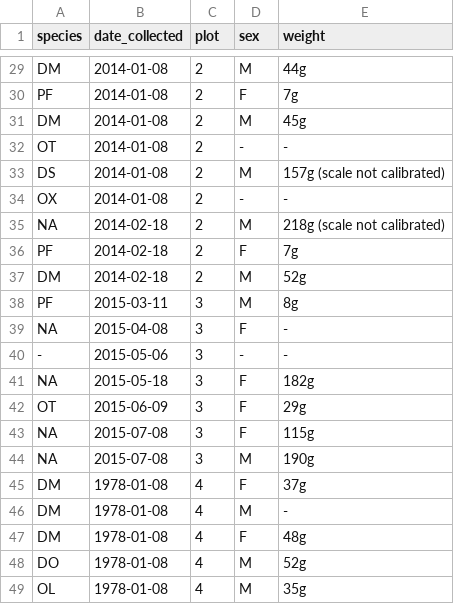
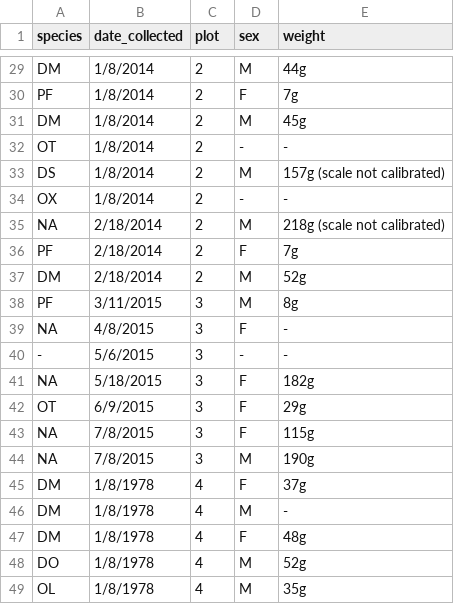
Before and after one commit to PeiXiHQ/tfcb-homework01, a CSV file: data/survey_data.csv, drawn as a sheet; only a part is shown, gaps mark what is left out; the diff covers the shown part only; the diff names each change by its address in the sheet, - before the commit and + after, or states it on an @@ line.

```diff
--- a/data/survey_data.csv
+++ b/data/survey_data.csv
-B29:B34 (date_collected): 2014-01-08
+B29:B34 (date_collected): 1/8/2014
-B35:B37 (date_collected): 2014-02-18
+B35:B37 (date_collected): 2/18/2014
-B38 (date_collected): 2015-03-11
+B38 (date_collected): 3/11/2015
-B39 (date_collected): 2015-04-08
+B39 (date_collected): 4/8/2015
-B40 (date_collected): 2015-05-06
+B40 (date_collected): 5/6/2015
-B41 (date_collected): 2015-05-18
+B41 (date_collected): 5/18/2015
-B42 (date_collected): 2015-06-09
+B42 (date_collected): 6/9/2015
-B43:B44 (date_collected): 2015-07-08
+B43:B44 (date_collected): 7/8/2015
-B45:B49 (date_collected): 1978-01-08
+B45:B49 (date_collected): 1/8/1978
```
Also changed, not shown: 27 edited cells elsewhere in this file.
